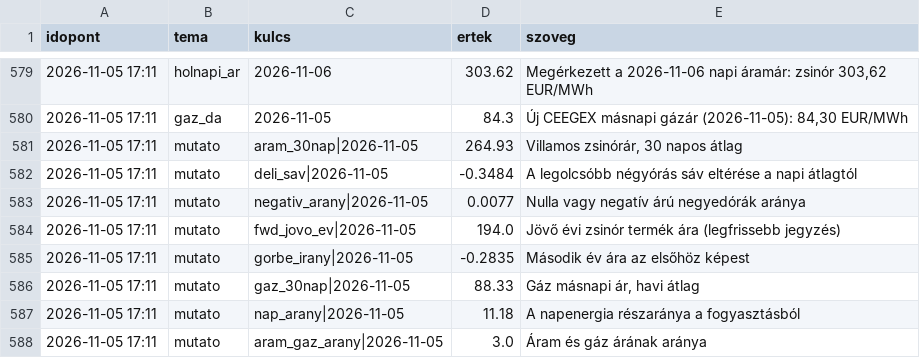
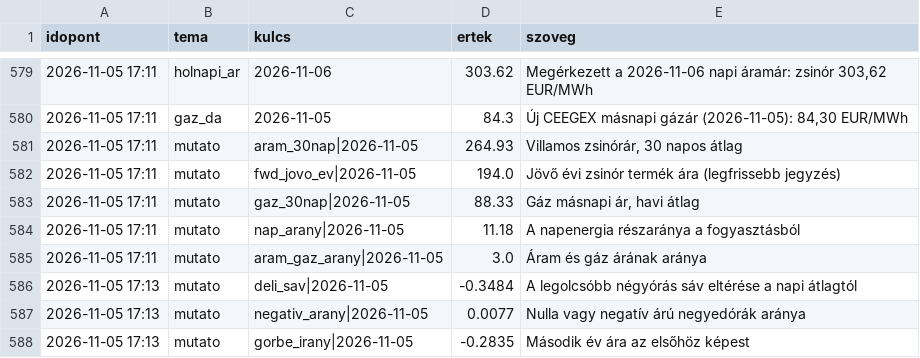
Before and after one commit to lostenergy/energiaar-figyelo, a CSV file: data/megfigyelesek.csv, drawn as a sheet; only a part is shown, gaps mark what is left out.

Commit message:
Adatfrissítés 2026-11-05 17:13

```diff
--- a/data/megfigyelesek.csv
+++ b/data/megfigyelesek.csv
@@ -581,6 +581,3 @@ idopont,tema,kulcs,ertek,szoveg
 2026-11-05 17:11,mutato,aram_30nap|2026-11-05,264.93,"Villamos zsinórár, 30 napos átlag"
-2026-11-05 17:11,mutato,deli_sav|2026-11-05,-0.3484,A legolcsóbb négyórás sáv eltérése a napi átlagtól
-2026-11-05 17:11,mutato,negativ_arany|2026-11-05,0.0077,Nulla vagy negatív árú negyedórák aránya
 2026-11-05 17:11,mutato,fwd_jovo_ev|2026-11-05,194.0,Jövő évi zsinór termék ára (legfrissebb jegyzés)
-2026-11-05 17:11,mutato,gorbe_irany|2026-11-05,-0.2835,Második év ára az elsőhöz képest
 2026-11-05 17:11,mutato,gaz_30nap|2026-11-05,88.33,"Gáz másnapi ár, havi átlag"
@@ -588 +585,4 @@ idopont,tema,kulcs,ertek,szoveg
 2026-11-05 17:11,mutato,aram_gaz_arany|2026-11-05,3.0,Áram és gáz árának aránya
+2026-11-05 17:13,mutato,deli_sav|2026-11-05,-0.3484,A legolcsóbb négyórás sáv eltérése a napi átlagtól
+2026-11-05 17:13,mutato,negativ_arany|2026-11-05,0.0077,Nulla vagy negatív árú negyedórák aránya
+2026-11-05 17:13,mutato,gorbe_irany|2026-11-05,-0.2835,Második év ára az elsőhöz képest
```
